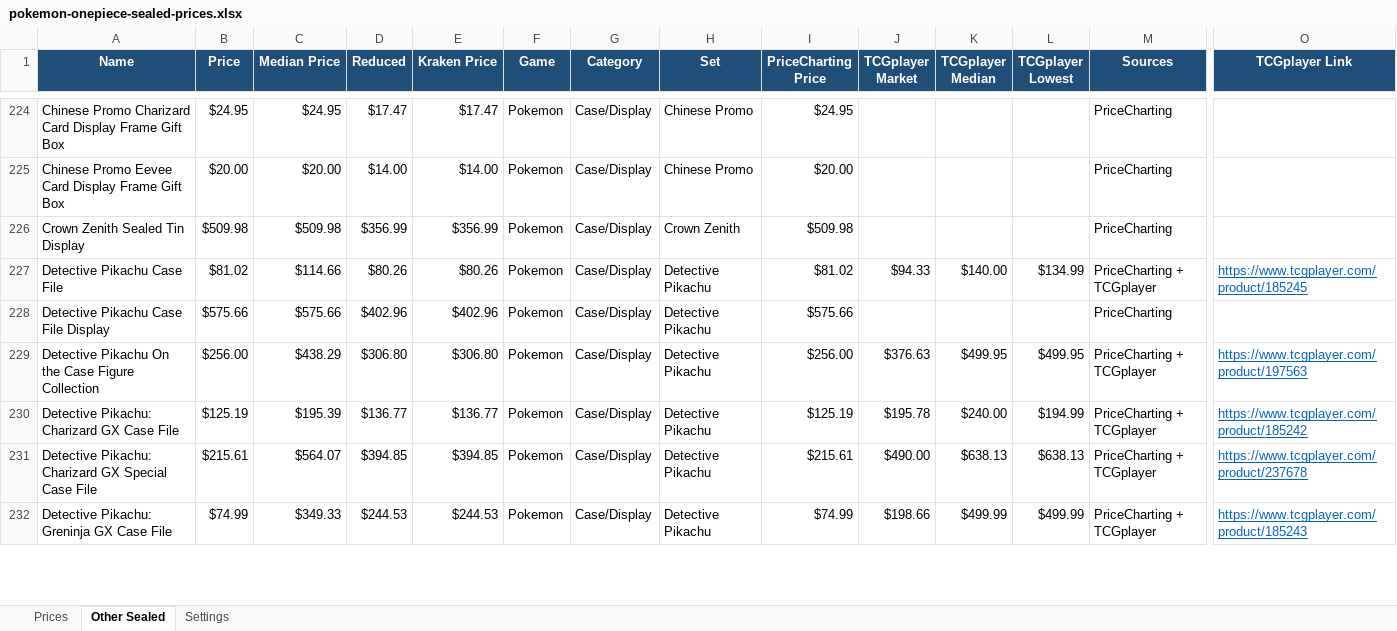
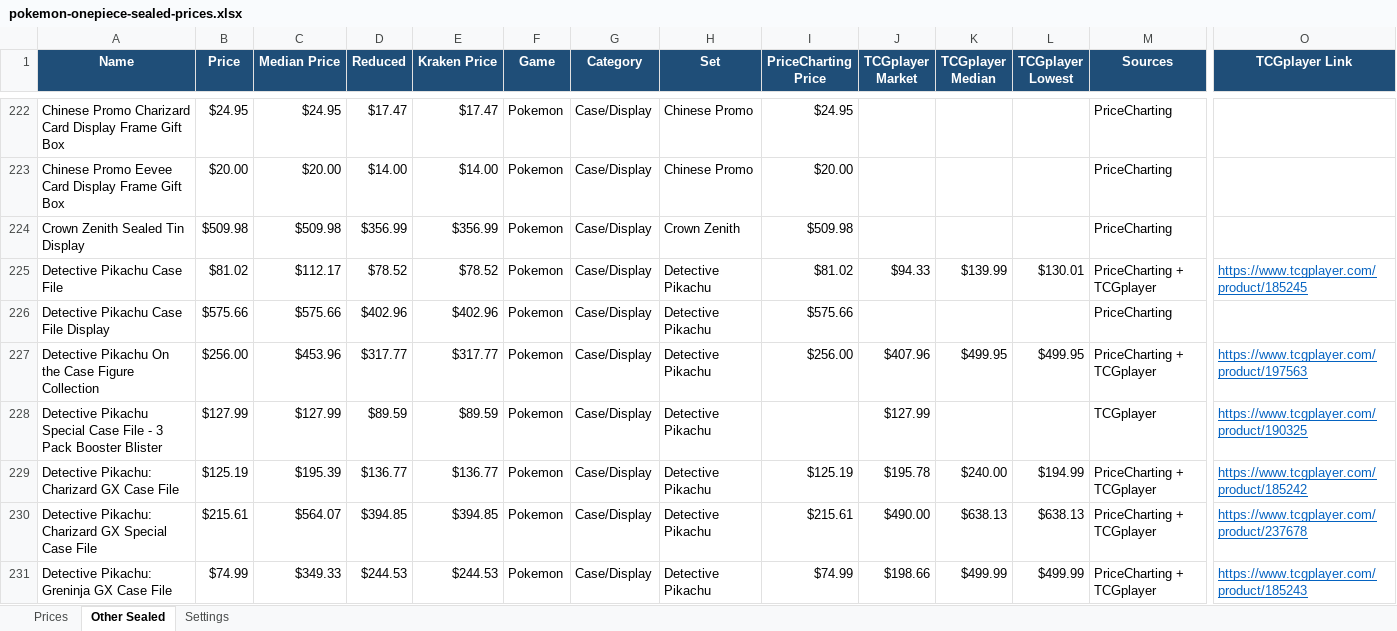
Before and after one commit to Erina1995/Lafleur, an Excel workbook: data/prices/pokemon-onepiece-sealed-prices.xlsx, sheet Other Sealed, drawn as a sheet; only a part is shown, gaps mark what is left out; values as stored, in another font and other column widths than the file's, no borders; addresses are those after the commit; rows hold the shown columns only; the diff covers the shown part only; the diff names each change by its address in the sheet, - before the commit and + after, or states it on an @@ line.

```diff
--- a/data/prices/pokemon-onepiece-sealed-prices.xlsx (sheet Other Sealed)
+++ b/data/prices/pokemon-onepiece-sealed-prices.xlsx (sheet Other Sealed)
-C225 (Median Price): $114.66
+C225 (Median Price): $112.17
-D225 (Reduced): $80.26
+D225 (Reduced): $78.52
-E225 (Kraken Price): $80.26
+E225 (Kraken Price): $78.52
-K225 (TCGplayer Median): $140.00
+K225 (TCGplayer Median): $139.99
-L225 (TCGplayer Lowest): $134.99
+L225 (TCGplayer Lowest): $130.01
-C227 (Median Price): $438.29
+C227 (Median Price): $453.96
-D227 (Reduced): $306.80
+D227 (Reduced): $317.77
-E227 (Kraken Price): $306.80
+E227 (Kraken Price): $317.77
-J227 (TCGplayer Market): $376.63
+J227 (TCGplayer Market): $407.96
+row 228: Detective Pikachu Special Case File - 3 Pack Booster Blister | $127.99 | $127.99 | $89.59 | $89.59 | Pokemon | Case/Display | Detective Pikachu |  | $127.99 |  |  | TCGplayer | https://www.tcgplayer.com/product/190325
```
Also changed, not shown: 39 added rows, 61 removed rows and 710 edited cells elsewhere in this sheet, sheet Prices, sheet Settings, formulas that keep their value, 2 other files.
